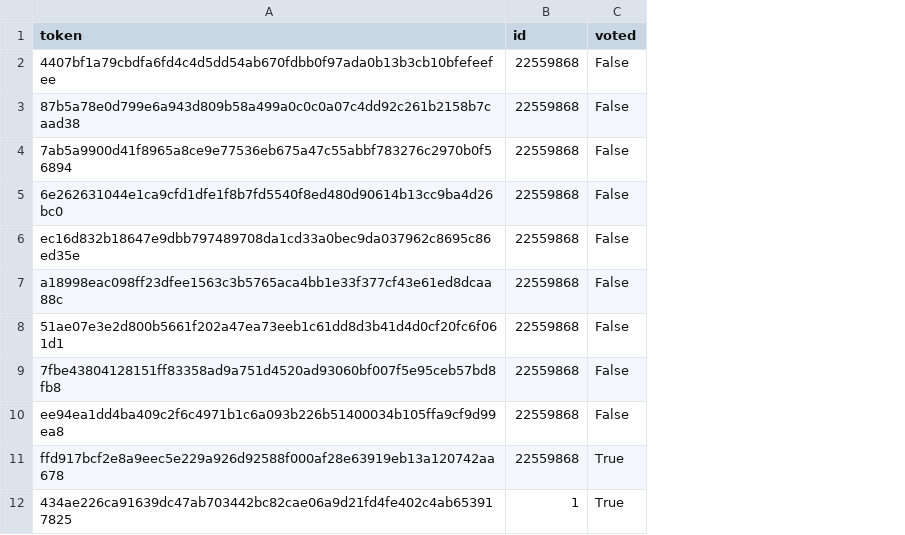
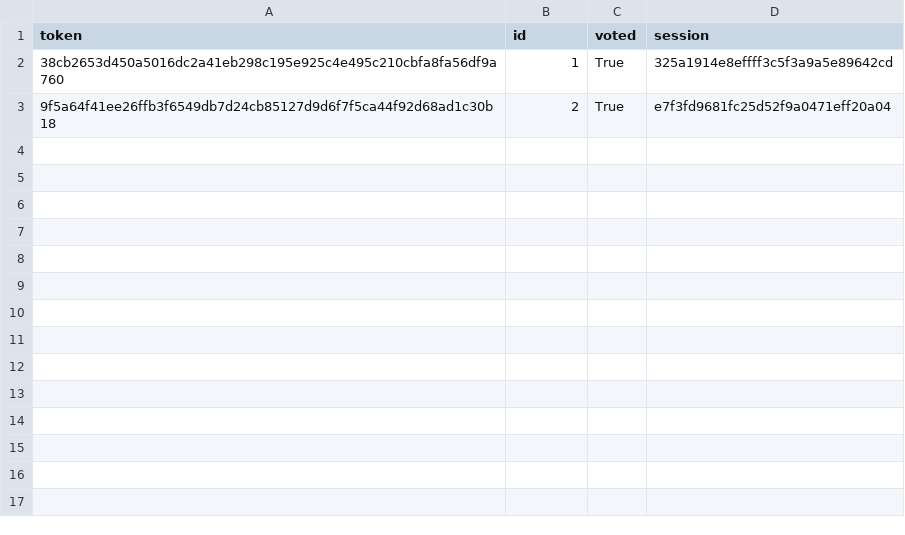
Before and after one commit to parsaalian/simple-election-protocol, a CSV file: AS/tokens.csv, drawn as a sheet; removed rows and columns are numbered as before the commit, all else as after; the diff names each change by its address in the sheet, - before the commit and + after, or states it on an @@ line.

```diff
--- a/AS/tokens.csv
+++ b/AS/tokens.csv
+column D (session), row 2: 325a1914e8effff3c5f3a9a5e89642cd
-row 2: 4407bf1a79cbdfa6fd4c4d5dd54ab670fdbb0f97ada0b13b3cb10bfefeefee | 22559868 | False
-row 3: 87b5a78e0d799e6a943d809b58a499a0c0c0a07c4dd92c261b2158b7caad38 | 22559868 | False
-row 4: 7ab5a9900d41f8965a8ce9e77536eb675a47c55abbf783276c2970b0f56894 | 22559868 | False
-row 5: 6e262631044e1ca9cfd1dfe1f8b7fd5540f8ed480d90614b13cc9ba4d26bc0 | 22559868 | False
-row 6: ec16d832b18647e9dbb797489708da1cd33a0bec9da037962c8695c86ed35e | 22559868 | False
-row 7: a18998eac098ff23dfee1563c3b5765aca4bb1e33f377cf43e61ed8dcaa88c | 22559868 | False
-row 8: 51ae07e3e2d800b5661f202a47ea73eeb1c61dd8d3b41d4d0cf20fc6f061d1 | 22559868 | False
-row 9: 7fbe43804128151ff83358ad9a751d4520ad93060bf007f5e95ceb57bd8fb8 | 22559868 | False
-row 10: ee94ea1dd4ba409c2f6c4971b1c6a093b226b51400034b105ffa9cf9d99ea8 | 22559868 | False
-row 11: ffd917bcf2e8a9eec5e229a926d92588f000af28e63919eb13a120742aa678 | 22559868 | True
-A2 (token): 434ae226ca91639dc47ab703442bc82cae06a9d21fd4fe402c4ab653917825
+A2 (token): 38cb2653d450a5016dc2a41eb298c195e925c4e495c210cbfa8fa56df9a760
+row 3: 9f5a64f41ee26ffb3f6549db7d24cb85127d9d6f7f5ca44f92d68ad1c30b18 | 2 | True | e7f3fd9681fc25d52f9a0471eff20a04
```
Also changed, not shown: 26 other files.
